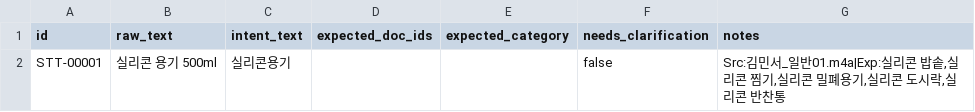
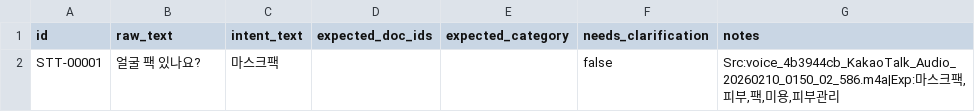
Before and after one commit to aix-4aida/daiso-category-search, a TSV file: backend/services_kms/data/expansion_result.tsv, drawn as a sheet.

```diff
--- a/backend/services_kms/data/expansion_result.tsv
+++ b/backend/services_kms/data/expansion_result.tsv
@@ -1,2 +1,2 @@
 id	raw_text	intent_text	expected_doc_ids	expected_category	needs_clarification	notes
-STT-00001	실리콘 용기 500ml	실리콘용기			false	Src:김민서_일반01.m4a|Exp:실리콘 밥솥,실리콘 찜기,실리콘 밀폐용기,실리콘 도시락,실리콘 반찬통
+STT-00001	얼굴 팩 있나요?	마스크팩			false	Src:voice_4b3944cb_KakaoTalk_Audio_20260210_0150_02_586.m4a|Exp:마스크팩,피부,팩,미용,피부관리
```
Also changed, not shown: 32 other files.
